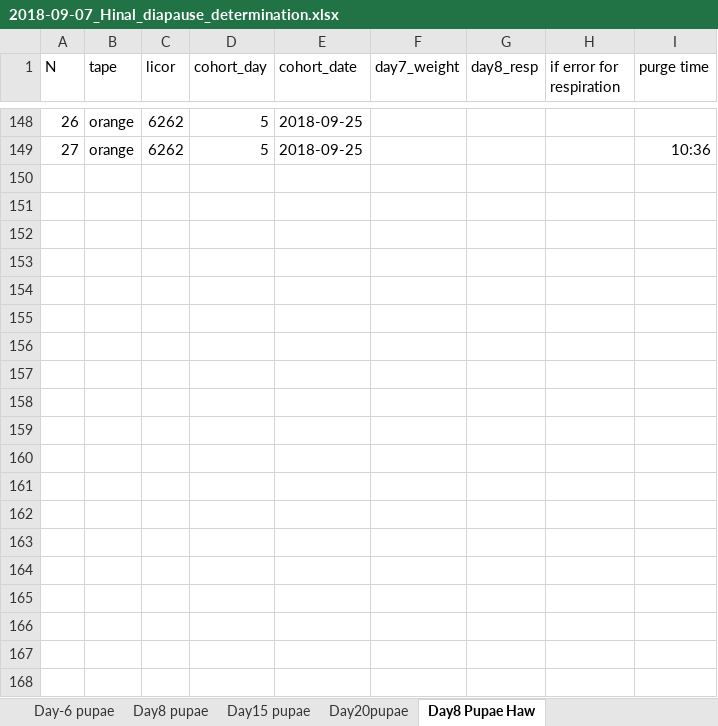
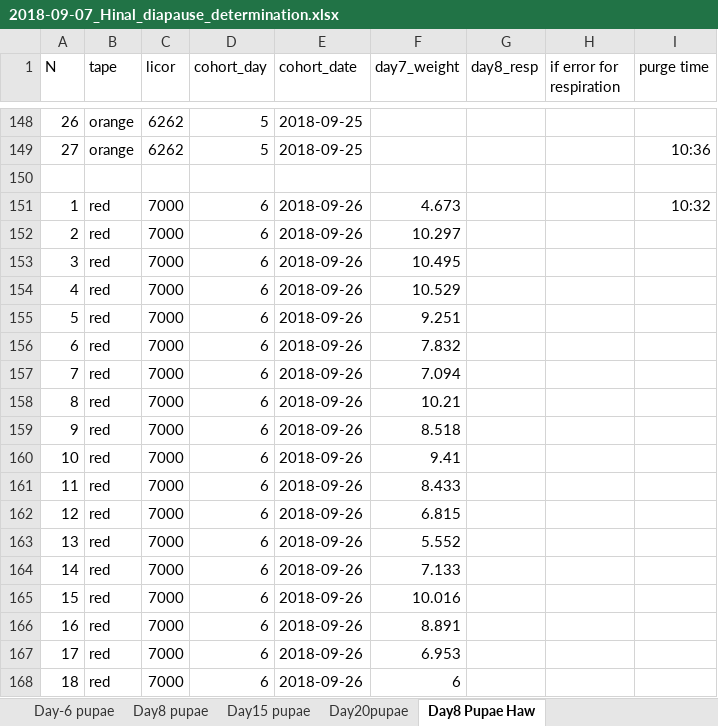
Before and after one commit to adnguyen/Circadian_rhythm_runs_seasonal_timing, an Excel workbook: Data/2018-09-07_Hinal_diapause_determination.xlsx, sheet Day8 Pupae Haw, drawn as a sheet; only a part is shown, gaps mark what is left out; values as stored, in another font and other column widths than the file's, no borders; the diff covers the shown part only; the diff names each change by its address in the sheet, - before the commit and + after, or states it on an @@ line.

Commit message:
Hinal added data

```diff
--- a/Data/2018-09-07_Hinal_diapause_determination.xlsx (sheet Day8 Pupae Haw)
+++ b/Data/2018-09-07_Hinal_diapause_determination.xlsx (sheet Day8 Pupae Haw)
+row 150: (empty)
+row 151: 1 | red | 7000 | 6 | 2018-09-26 | 4.673 |  |  | 10:32
+row 152: 2 | red | 7000 | 6 | 2018-09-26 | 10.297
+row 153: 3 | red | 7000 | 6 | 2018-09-26 | 10.495
+row 154: 4 | red | 7000 | 6 | 2018-09-26 | 10.529
+row 155: 5 | red | 7000 | 6 | 2018-09-26 | 9.251
+row 156: 6 | red | 7000 | 6 | 2018-09-26 | 7.832
+row 157: 7 | red | 7000 | 6 | 2018-09-26 | 7.094
+row 158: 8 | red | 7000 | 6 | 2018-09-26 | 10.21
+row 159: 9 | red | 7000 | 6 | 2018-09-26 | 8.518
+row 160: 10 | red | 7000 | 6 | 2018-09-26 | 9.41
+row 161: 11 | red | 7000 | 6 | 2018-09-26 | 8.433
+row 162: 12 | red | 7000 | 6 | 2018-09-26 | 6.815
+row 163: 13 | red | 7000 | 6 | 2018-09-26 | 5.552
+row 164: 14 | red | 7000 | 6 | 2018-09-26 | 7.133
+row 165: 15 | red | 7000 | 6 | 2018-09-26 | 10.016
+row 166: 16 | red | 7000 | 6 | 2018-09-26 | 8.891
+row 167: 17 | red | 7000 | 6 | 2018-09-26 | 6.953
+row 168: 18 | red | 7000 | 6 | 2018-09-26 | 6
```
Also changed, not shown: 36 added rows and 50 edited cells elsewhere in this sheet, 2 other files.
